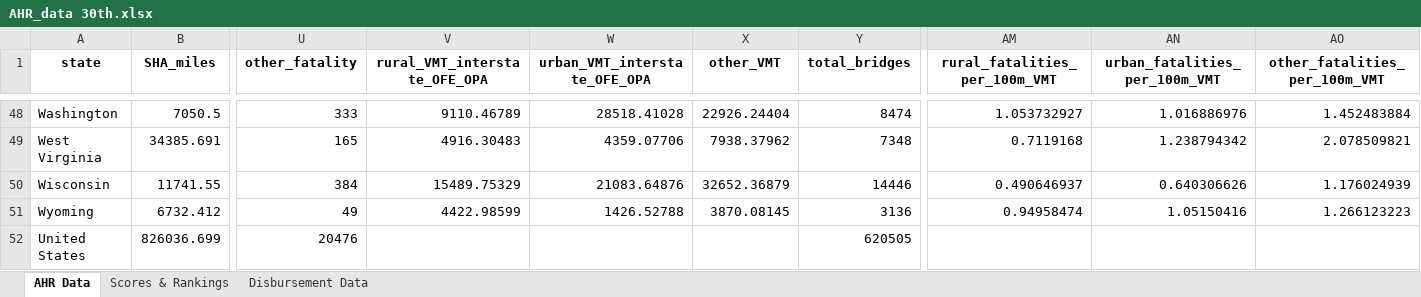
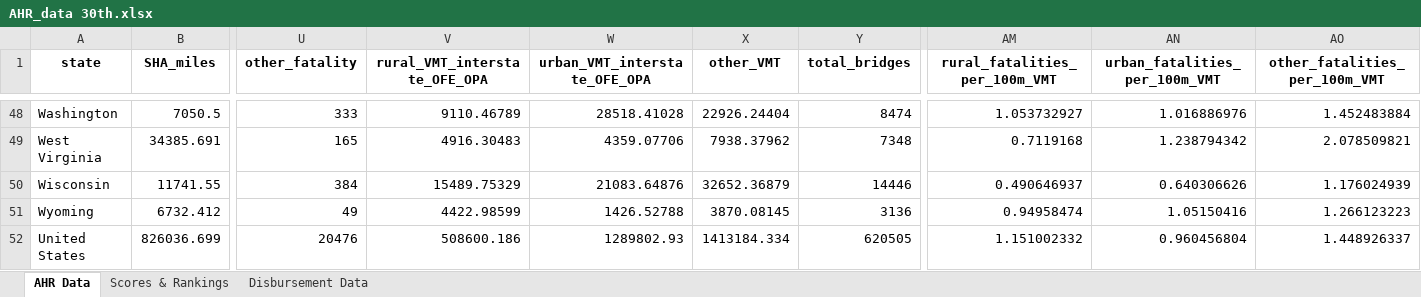
Before and after one commit to ReasonFoundation/Annual-Highway-Report, an Excel workbook: AHR 30th/output/AHR_data 30th.xlsx, sheet AHR Data, drawn as a sheet; only a part is shown, gaps mark what is left out; values as stored, in another font and other column widths than the file's, no borders; the diff names each change by its address in the sheet, - before the commit and + after, or states it on an @@ line.

```diff
--- a/AHR 30th/output/AHR_data 30th.xlsx (sheet AHR Data)
+++ b/AHR 30th/output/AHR_data 30th.xlsx (sheet AHR Data)
-V52 (rural_VMT_interstate_OFE_OPA): (empty)
+V52 (rural_VMT_interstate_OFE_OPA): 508600.186
-W52 (urban_VMT_interstate_OFE_OPA): (empty)
+W52 (urban_VMT_interstate_OFE_OPA): 1289802.93
-X52 (other_VMT): (empty)
+X52 (other_VMT): 1413184.334
-AM52 (rural_fatalities_per_100m_VMT): (empty)
+AM52 (rural_fatalities_per_100m_VMT): 1.151002332
-AN52 (urban_fatalities_per_100m_VMT): (empty)
+AN52 (urban_fatalities_per_100m_VMT): 0.960456804
-AO52 (other_fatalities_per_100m_VMT): (empty)
+AO52 (other_fatalities_per_100m_VMT): 1.448926337
```
Also changed, not shown: sheet Scores & Rankings, AHR 30th/AHR_data 30th dashboard.xlsx, AHR_combined_data.xlsx, 6 other files.
